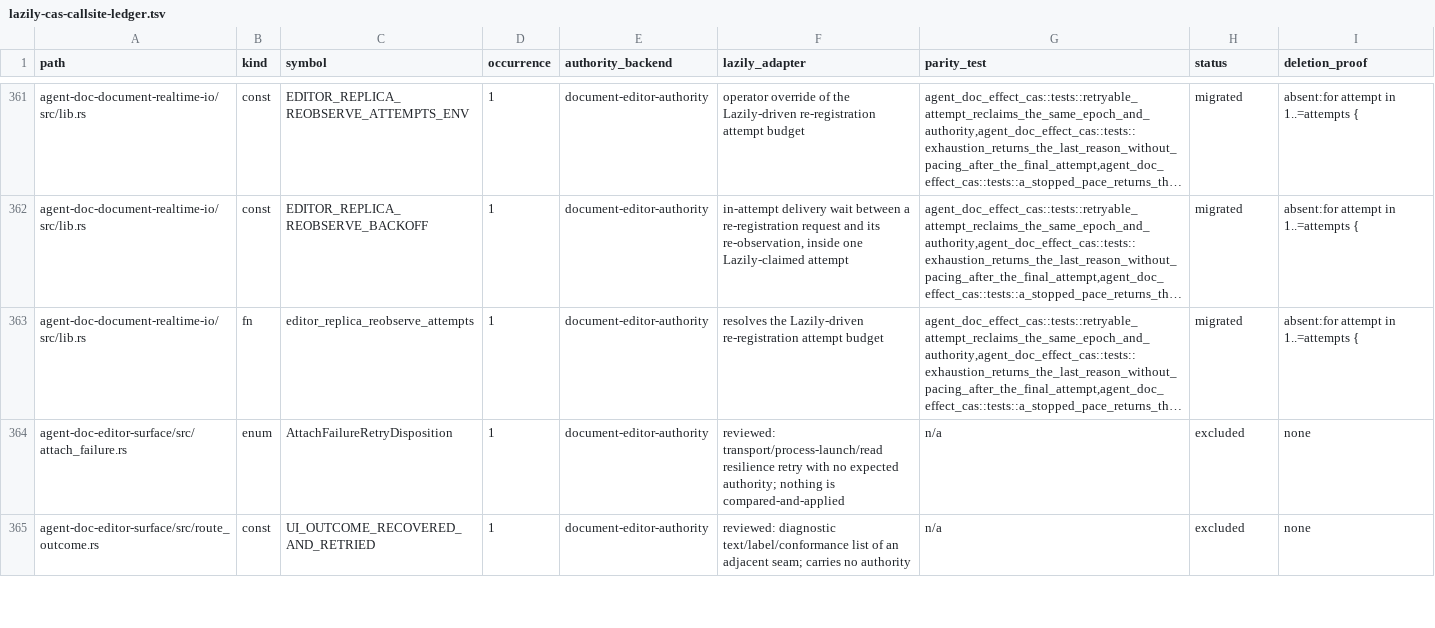
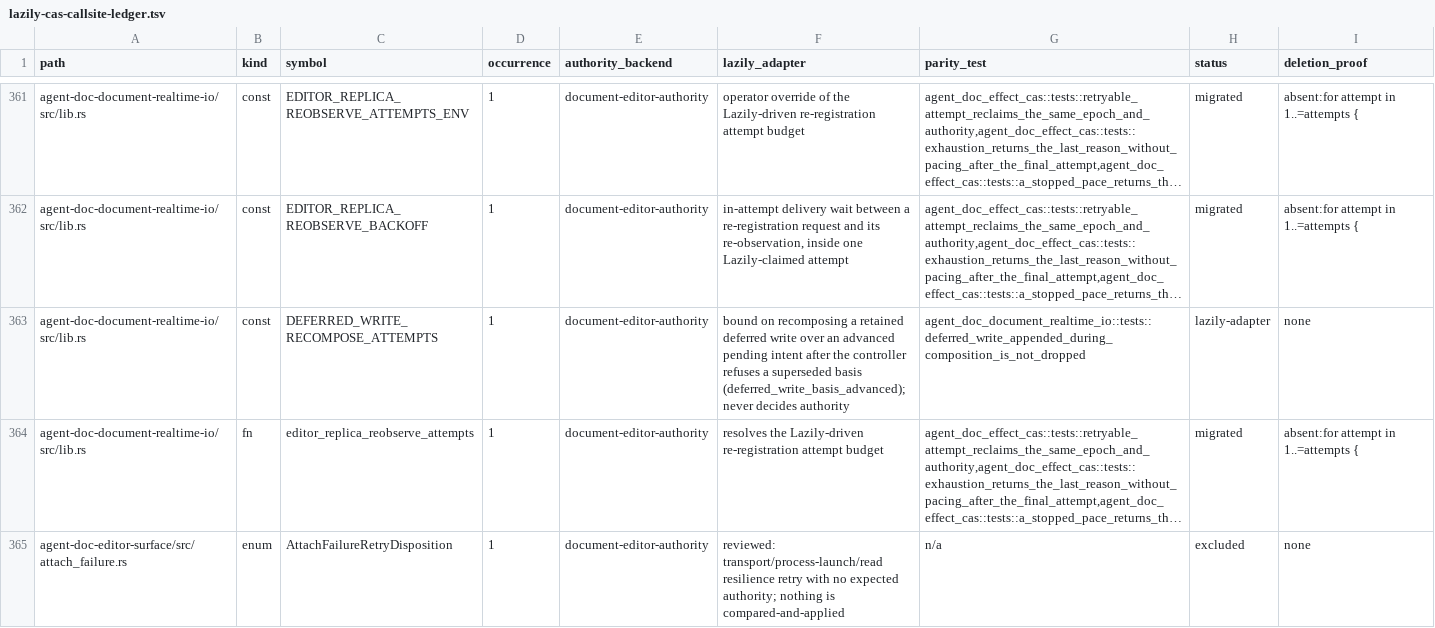
Before and after one commit to btakita/agent-doc, a TSV file: tasks/agent-doc/lazily-cas-callsite-ledger.tsv, drawn as a sheet; only a part is shown, gaps mark what is left out; the shorter side is filled out with more unchanged rows; long unchanged cells end in …; the diff names each change by its address in the sheet, - before the commit and + after, or states it on an @@ line.

Commit message:
test(lazily-cas): ledger DEFERRED_WRITE_RECOMPOSE_ATTEMPTS; drop stray test logs
94fea7019b (key=retainedrevert) added the const
DEFERRED_WRITE_RECOMPOSE_ATTEMPTS in agent-doc-document-realtime-io without
a lazily-cas callsite-ledger row, so CI run 45249681887 failed
lazily_cas_callsite_ledger_is_exhaustive_and_deletion_proofs_hold. Ledger
it as a lazily-adapter bound pinned by
deferred_write_appended_during_composition_is_not_dropped.

94fea7019b also committed two local nextest logs at the repo root
(.rr_test.log, .rr_test2.log) carrying local worktree paths; remove them.

```diff
--- a/tasks/agent-doc/lazily-cas-callsite-ledger.tsv
+++ b/tasks/agent-doc/lazily-cas-callsite-ledger.tsv
+row 363: agent-doc-document-realtime-io/src/lib.rs | const | DEFERRED_WRITE_RECOMPOSE_ATTEMPTS | 1 | document-editor-authority | bound on recomposing a retained deferred write over an advanced pending intent after the controller refuses a superseded basis (deferred_write_basis_advanced); never decides authority | agent_doc_document_realtime_io::tests::deferred_write_appended_during_composition_is_not_dropped | lazily-adapter | none
```
Also changed, not shown: 2 other files.
